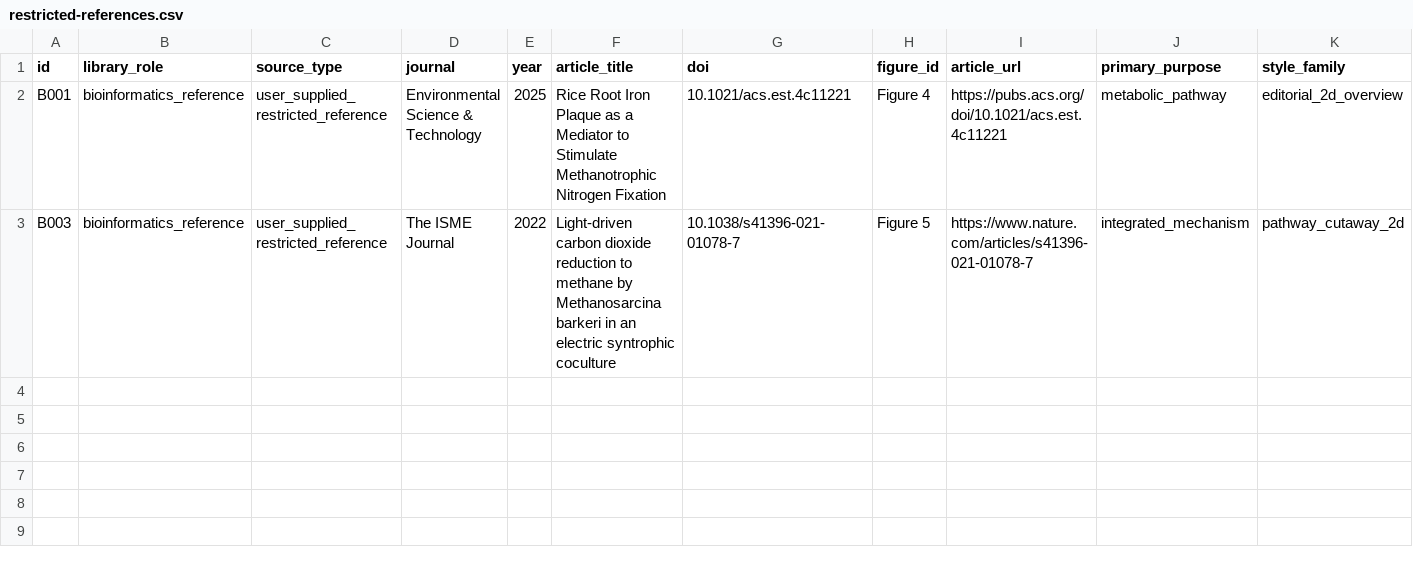
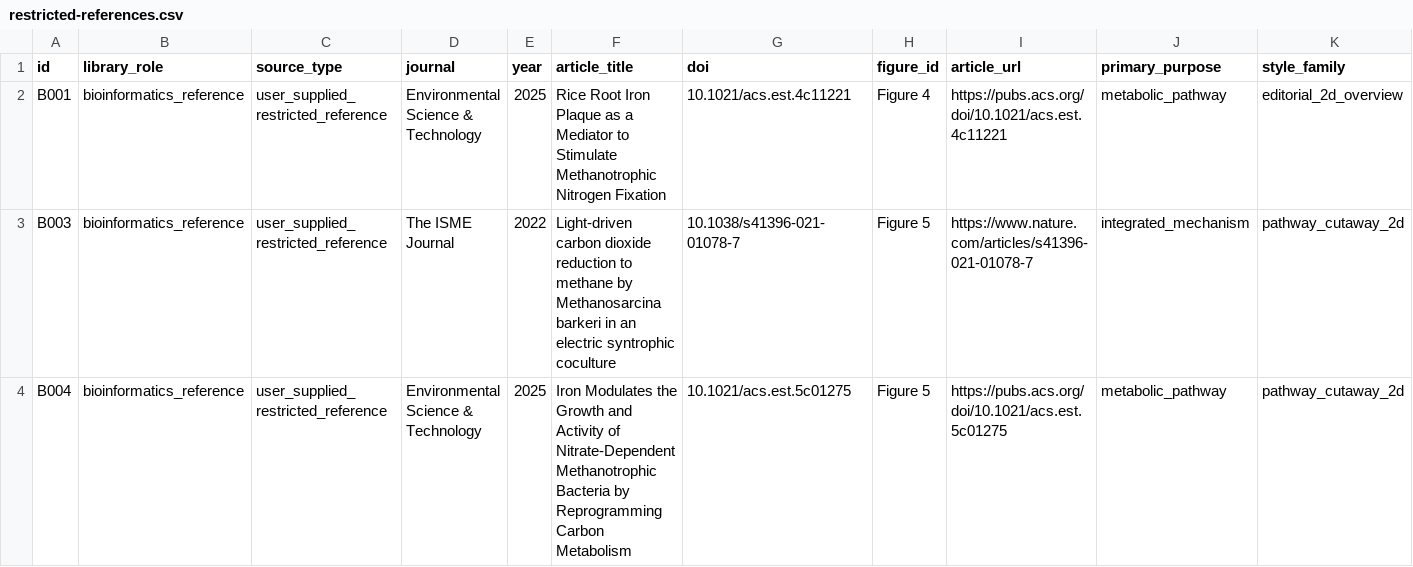
Before and after one commit to yichengzhao46-rgb/codex-workbench, a CSV file: projects/bioinformatics-figure-reference-library/restricted-references.csv, drawn as a sheet; only a part is shown; rows hold the shown columns only; the diff names each change by its address in the sheet, - before the commit and + after, or states it on an @@ line.

Commit message:
Add B004 iron-regulated carbon metabolism Figure 5 to bioinformatics reference library

```diff
--- a/projects/bioinformatics-figure-reference-library/restricted-references.csv
+++ b/projects/bioinformatics-figure-reference-library/restricted-references.csv
+row 4: B004 | bioinformatics_reference | user_supplied_restricted_reference | Environmental Science & Technology | 2025 | Iron Modulates the Growth and Activity of Nitrate-Dependent Methanotrophic Bacteria by Reprogramming Carbon Metabolism | 10.1021/acs.est.5c01275 | Figure 5 | https://pubs.acs.org/doi/10.1021/acs.est.5c01275 | metabolic_pathway | pathway_cutaway_2d
```
